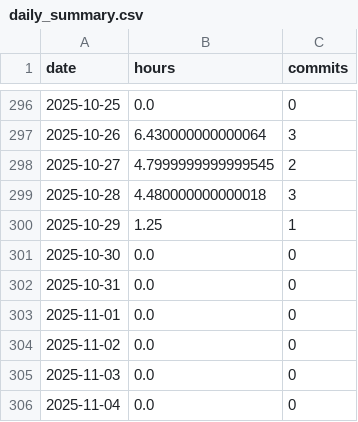
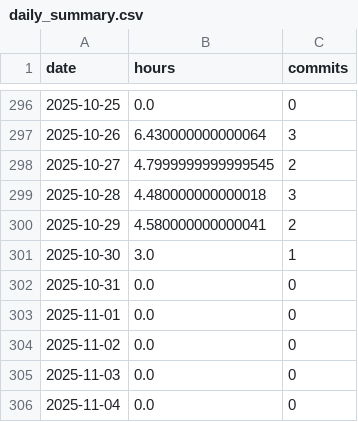
Before and after one commit to BriceChivu/Mandarin-progression, a CSV file: daily_summary.csv, drawn as a sheet; only a part is shown, gaps mark what is left out.

```diff
--- a/daily_summary.csv
+++ b/daily_summary.csv
@@ -299,4 +299,4 @@ date,hours,commits
 2025-10-28,4.480000000000018,3
-2025-10-29,1.25,1
-2025-10-30,0.0,0
+2025-10-29,4.580000000000041,2
+2025-10-30,3.0,1
 2025-10-31,0.0,0
```
Also changed, not shown: streaming_sessions.csv, 7 other files.
